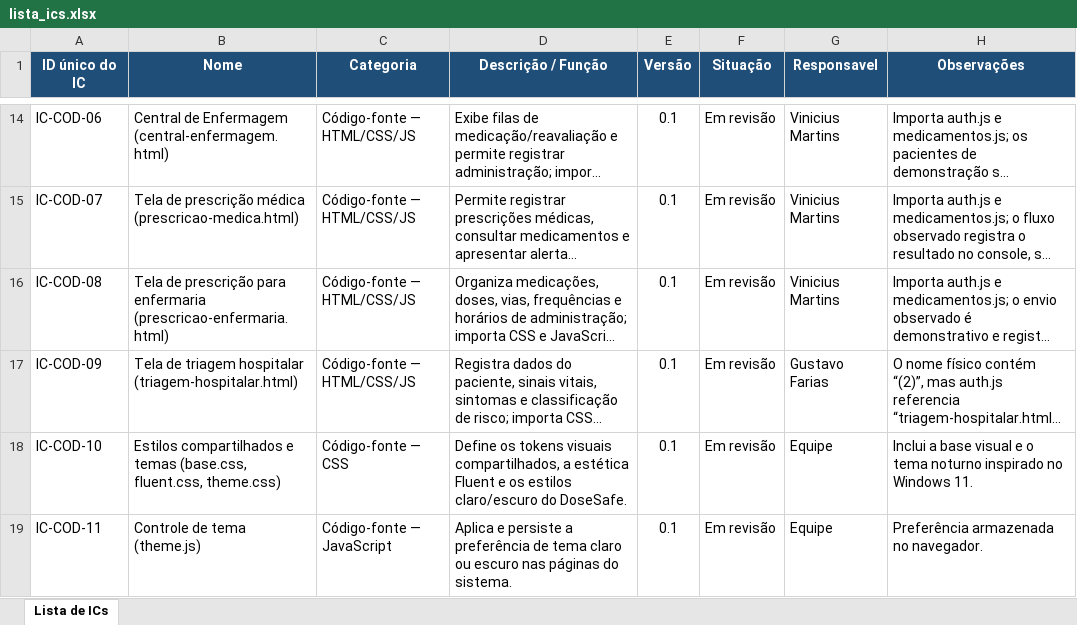
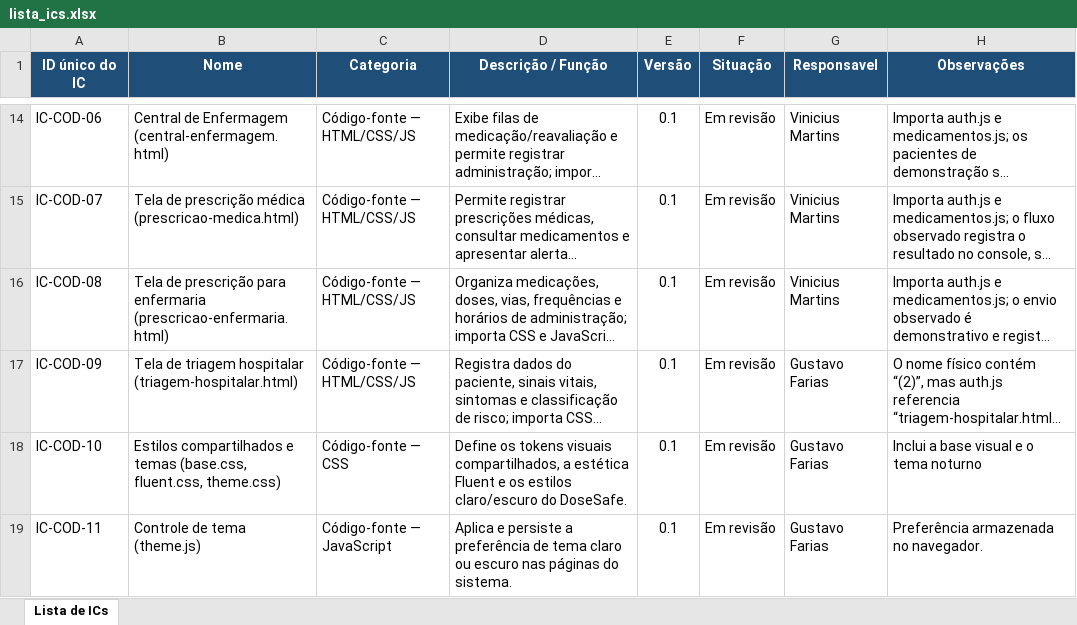
Before and after one commit to EdsonBenedetto/DoseSafe, an Excel workbook: docs/gc/lista_ics.xlsx, sheet Lista de ICs, drawn as a sheet; only a part is shown, gaps mark what is left out; long unchanged cells end in …; values as stored, in another font and other column widths than the file's, no borders; the diff names each change by its address in the sheet, - before the commit and + after, or states it on an @@ line.

```diff
--- a/docs/gc/lista_ics.xlsx (sheet Lista de ICs)
+++ b/docs/gc/lista_ics.xlsx (sheet Lista de ICs)
-G18:G19 (Responsavel): Equipe
+G18:G19 (Responsavel): Gustavo Farias
-H18 (Observações): …tema noturno inspirado no Windows 11.
+H18 (Observações): …tema noturno
```
Also changed, not shown: 1 other file.
